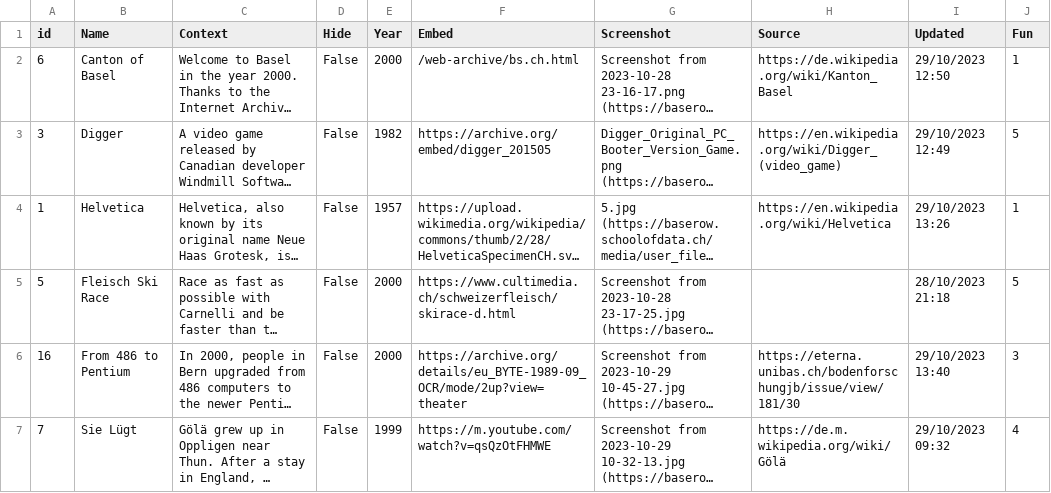
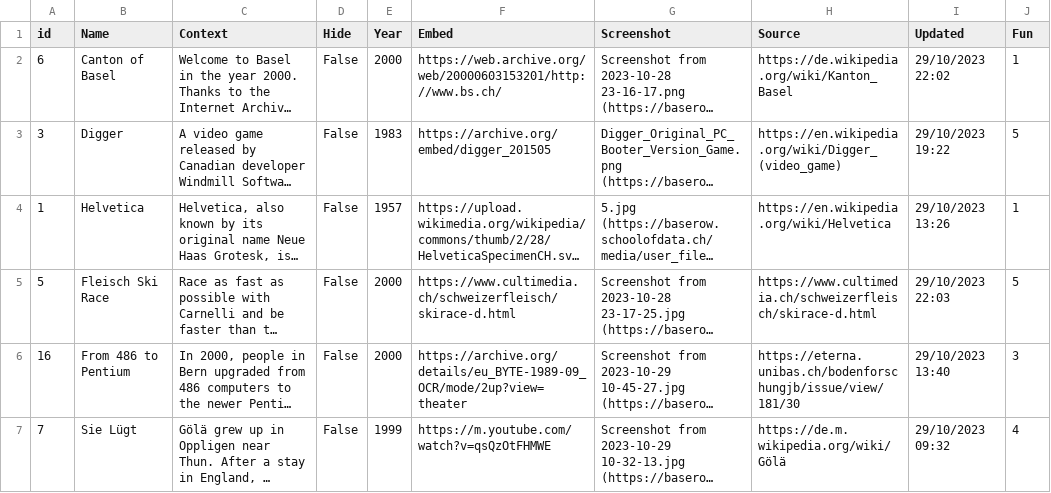
Before and after one commit to SijmenHuizenga/web-diggers, a CSV file: data/web-diggers-alpha.csv, drawn as a sheet; only a part is shown; long unchanged cells end in …; the diff covers the shown part only; the diff names each change by its address in the sheet, - before the commit and + after, or states it on an @@ line.

```diff
--- a/data/web-diggers-alpha.csv
+++ b/data/web-diggers-alpha.csv
-F2 (Embed): /web-archive/bs.ch.html
+F2 (Embed): https://web.archive.org/web/20000603153201/http://www.bs.ch/
-I2 (Updated): 29/10/2023 12:50
+I2 (Updated): 29/10/2023 22:02
-E3 (Year): 1982
+E3 (Year): 1983
-I3 (Updated): 29/10/2023 12:49
+I3 (Updated): 29/10/2023 19:22
-H5 (Source): (empty)
+H5 (Source): https://www.cultimedia.ch/schweizerfleisch/skirace-d.html
-I5 (Updated): 28/10/2023 21:18
+I5 (Updated): 29/10/2023 22:03
```
Also changed, not shown: 9 edited cells elsewhere in this file, 48 other files.
